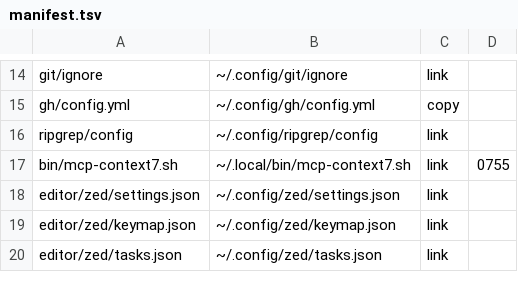
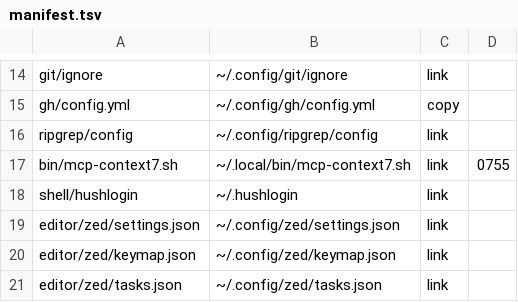
Before and after one commit to gati3478/dotfiles-public, a TSV file: manifest.tsv, drawn as a sheet; only a part is shown, gaps mark what is left out; the diff names each change by its address in the sheet, - before the commit and + after, or states it on an @@ line.

```diff
--- a/manifest.tsv
+++ b/manifest.tsv
+row 18: shell/hushlogin | ~/.hushlogin | link
```
Also changed, not shown: 10 other files.
